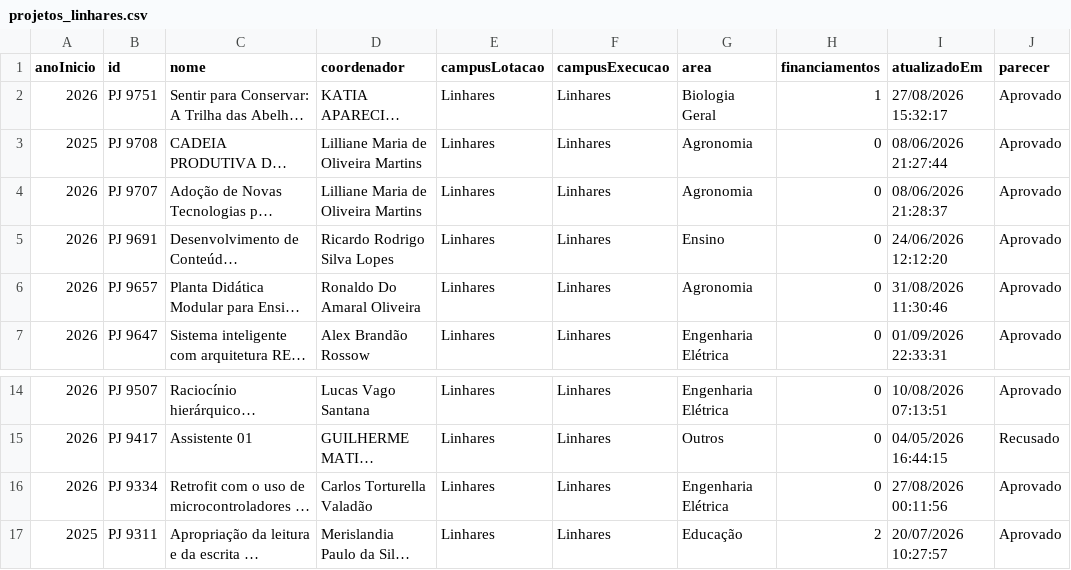
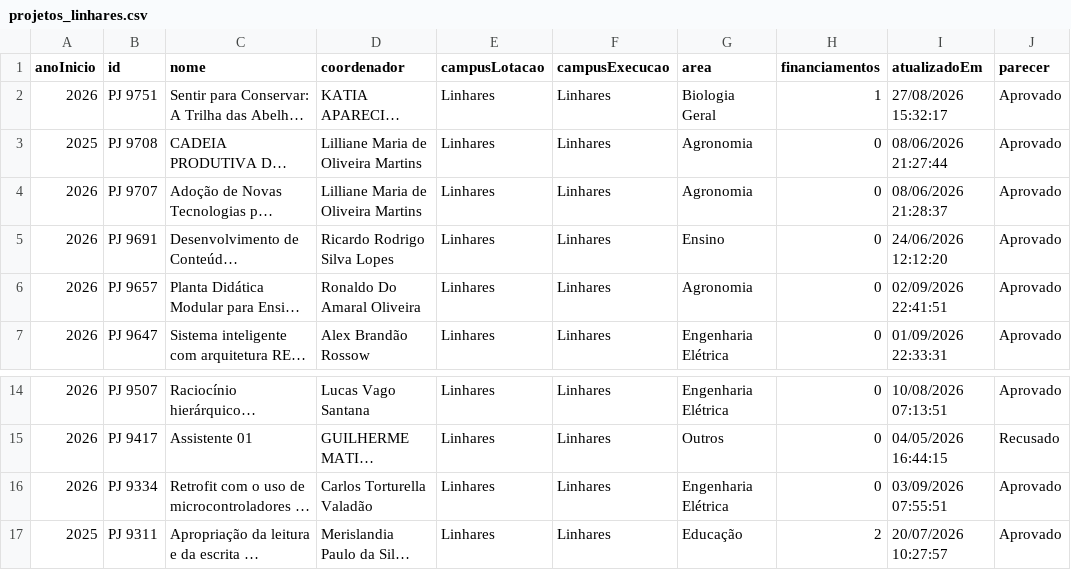
Before and after one commit to IFES-Linhares/SigpesqDash, a CSV file: dados/projetos_linhares.csv, drawn as a sheet; only a part is shown, gaps mark what is left out; long unchanged cells end in …; the diff names each change by its address in the sheet, - before the commit and + after, or states it on an @@ line.

```diff
--- a/dados/projetos_linhares.csv
+++ b/dados/projetos_linhares.csv
-I6 (atualizadoEm): 31/08/2026 11:30:46
+I6 (atualizadoEm): 02/09/2026 22:41:51
-I16 (atualizadoEm): 27/08/2026 00:11:56
+I16 (atualizadoEm): 03/09/2026 07:55:51
```
Also changed, not shown: 6 other files.
